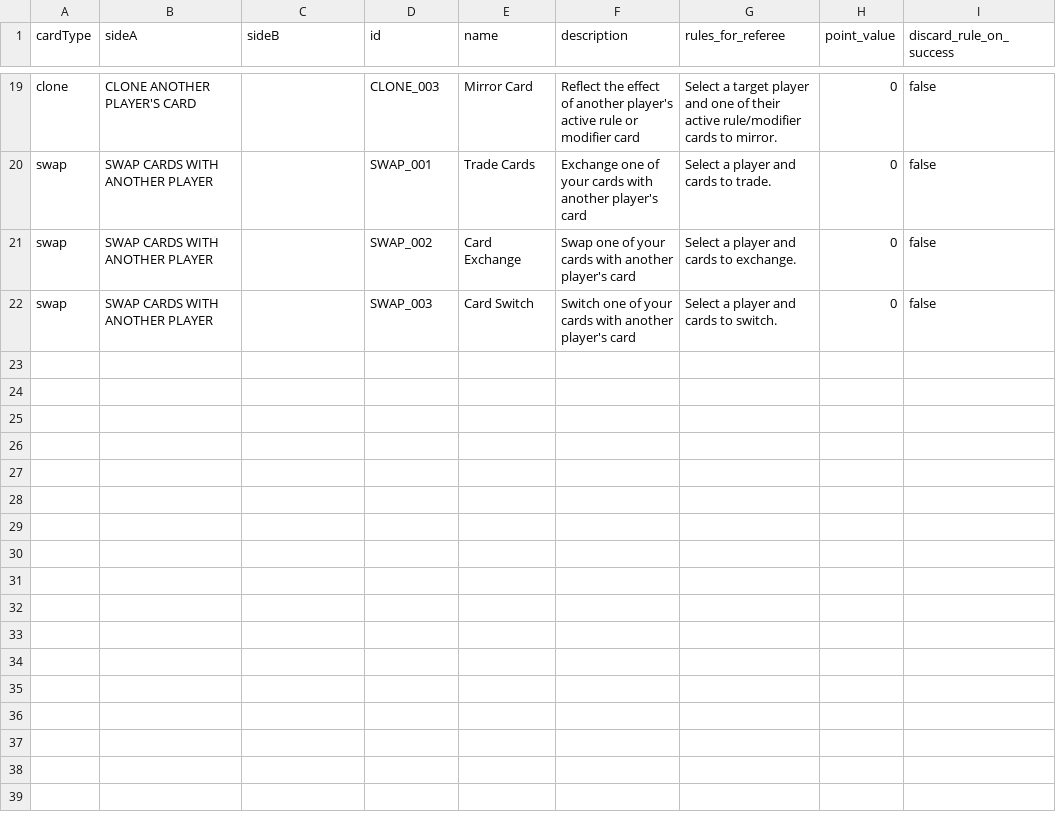
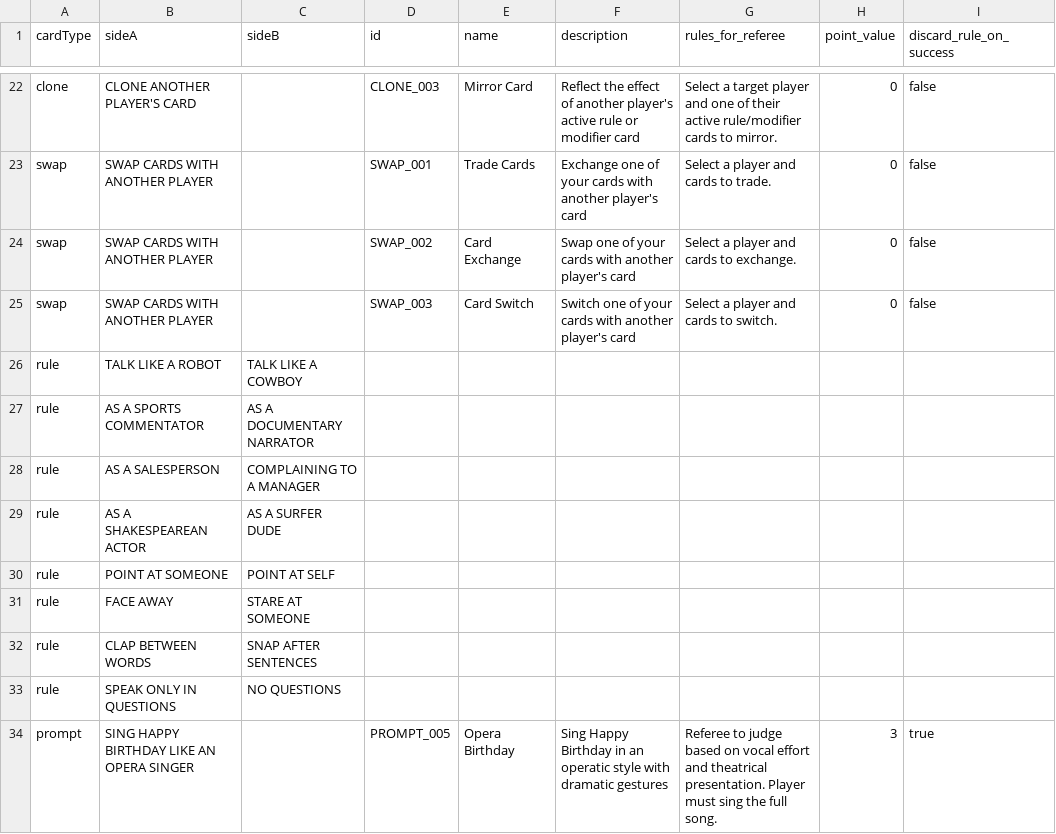
Before and after one commit to rsfutch77/rulette, a CSV file: cards.csv, drawn as a sheet; only a part is shown, gaps mark what is left out; the diff covers the shown part only; the diff names each change by its address in the sheet, - before the commit and + after, or states it on an @@ line.

```diff
--- a/cards.csv
+++ b/cards.csv
+row 26: rule | TALK LIKE A ROBOT | TALK LIKE A COWBOY
+row 27: rule | AS A SPORTS COMMENTATOR | AS A DOCUMENTARY NARRATOR
+row 28: rule | AS A SALESPERSON | COMPLAINING TO A MANAGER
+row 29: rule | AS A SHAKESPEAREAN ACTOR | AS A SURFER DUDE
+row 30: rule | POINT AT SOMEONE | POINT AT SELF
+row 31: rule | FACE AWAY | STARE AT SOMEONE
+row 32: rule | CLAP BETWEEN WORDS | SNAP AFTER SENTENCES
+row 33: rule | SPEAK ONLY IN QUESTIONS | NO QUESTIONS
+row 34: prompt | SING HAPPY BIRTHDAY LIKE AN OPERA SINGER |  | PROMPT_005 | Opera Birthday | Sing Happy Birthday in an operatic style with dramatic gestures | Referee to judge based on vocal effort and theatrical presentation. Player must sing the full song. | 3 | true
```
Also changed, not shown: 11 added rows elsewhere in this file, 4 other files.
